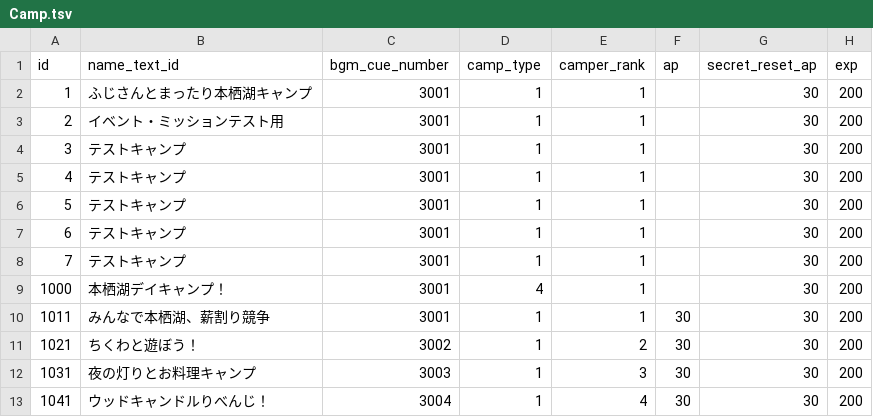
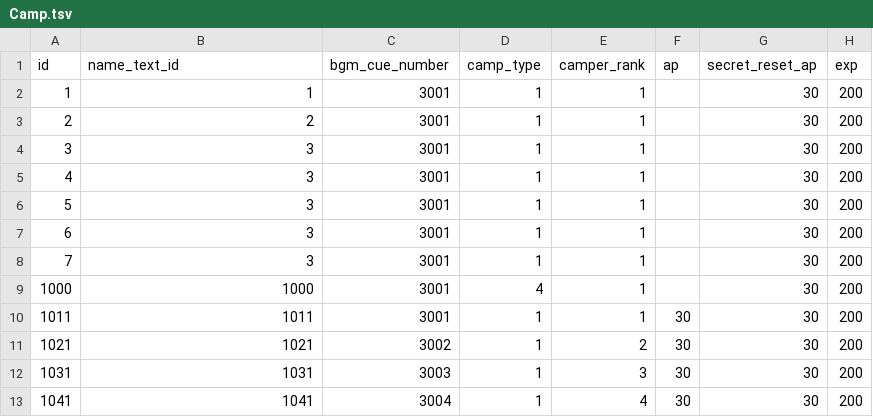
Before and after one commit to game4353/camp-data, a TSV file: data/tsv/Camp.tsv, drawn as a sheet; only a part is shown; the diff names each change by its address in the sheet, - before the commit and + after, or states it on an @@ line.

```diff
--- a/data/tsv/Camp.tsv
+++ b/data/tsv/Camp.tsv
-B2 (name_text_id): ふじさんとまったり本栖湖キャンプ
+B2 (name_text_id): 1
-B3 (name_text_id): イベント・ミッションテスト用
+B3 (name_text_id): 2
-B4:B8 (name_text_id): テストキャンプ
+B4:B8 (name_text_id): 3
-B9 (name_text_id): 本栖湖デイキャンプ！
+B9 (name_text_id): 1000
-B10 (name_text_id): みんなで本栖湖、薪割り競争
+B10 (name_text_id): 1011
-B11 (name_text_id): ちくわと遊ぼう！
+B11 (name_text_id): 1021
-B12 (name_text_id): 夜の灯りとお料理キャンプ
+B12 (name_text_id): 1031
-B13 (name_text_id): ウッドキャンドルりべんじ！
+B13 (name_text_id): 1041
```
Also changed, not shown: data/tsv/CampAction.tsv, data/tsv/CampKeyword.tsv, 21 other files.
